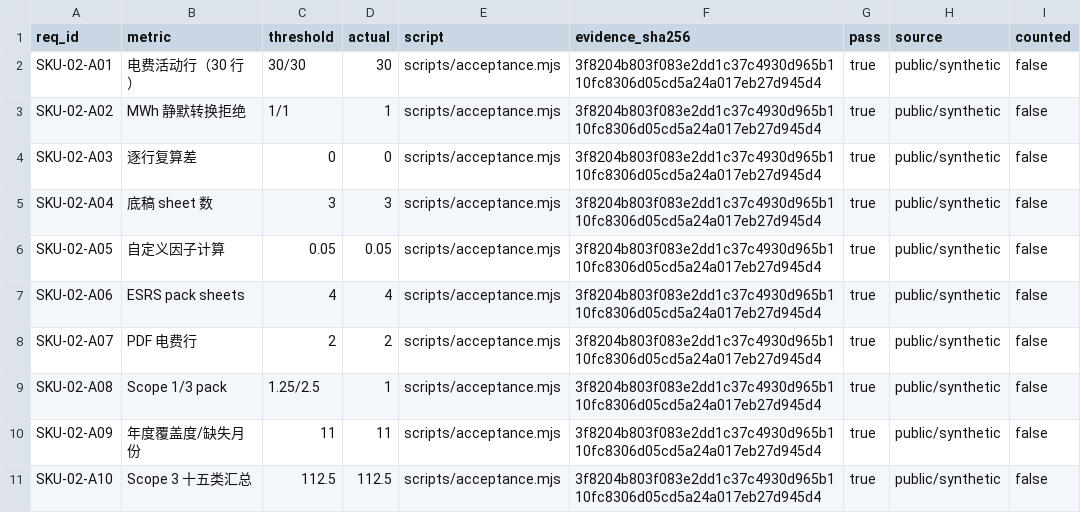
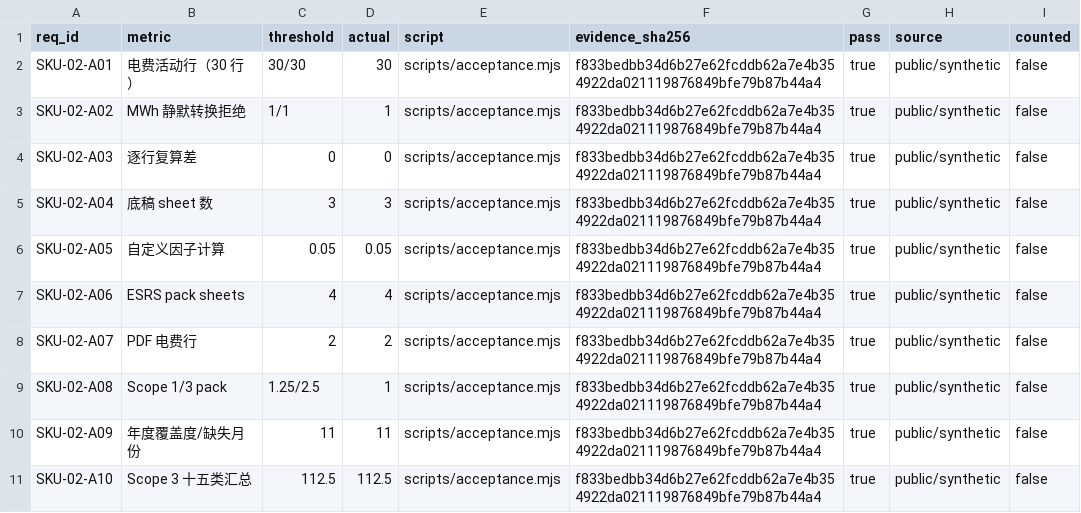
Before and after one commit to PerryLink/dsh-ghg, a CSV file: ACCEPTANCE.csv, drawn as a sheet.

```diff
--- a/ACCEPTANCE.csv
+++ b/ACCEPTANCE.csv
@@ -1,11 +1,11 @@
 req_id,metric,threshold,actual,script,evidence_sha256,pass,source,counted
-SKU-02-A01,电费活动行（30 行）,30/30,30,scripts/acceptance.mjs,3f8204b803f083e2dd1c37c4930d965b110fc8306d05cd5a24a017eb27d945d4,true,public/synthetic,false
-SKU-02-A02,MWh 静默转换拒绝,1/1,1,scripts/acceptance.mjs,3f8204b803f083e2dd1c37c4930d965b110fc8306d05cd5a24a017eb27d945d4,true,public/synthetic,false
-SKU-02-A03,逐行复算差,0,0,scripts/acceptance.mjs,3f8204b803f083e2dd1c37c4930d965b110fc8306d05cd5a24a017eb27d945d4,true,public/synthetic,false
-SKU-02-A04,底稿 sheet 数,3,3,scripts/acceptance.mjs,3f8204b803f083e2dd1c37c4930d965b110fc8306d05cd5a24a017eb27d945d4,true,public/synthetic,false
-SKU-02-A05,自定义因子计算,0.05,0.05,scripts/acceptance.mjs,3f8204b803f083e2dd1c37c4930d965b110fc8306d05cd5a24a017eb27d945d4,true,public/synthetic,false
-SKU-02-A06,ESRS pack sheets,4,4,scripts/acceptance.mjs,3f8204b803f083e2dd1c37c4930d965b110fc8306d05cd5a24a017eb27d945d4,true,public/synthetic,false
-SKU-02-A07,PDF 电费行,2,2,scripts/acceptance.mjs,3f8204b803f083e2dd1c37c4930d965b110fc8306d05cd5a24a017eb27d945d4,true,public/synthetic,false
-SKU-02-A08,Scope 1/3 pack,1.25/2.5,1,scripts/acceptance.mjs,3f8204b803f083e2dd1c37c4930d965b110fc8306d05cd5a24a017eb27d945d4,true,public/synthetic,false
-SKU-02-A09,年度覆盖度/缺失月份,11,11,scripts/acceptance.mjs,3f8204b803f083e2dd1c37c4930d965b110fc8306d05cd5a24a017eb27d945d4,true,public/synthetic,false
-SKU-02-A10,Scope 3 十五类汇总,112.5,112.5,scripts/acceptance.mjs,3f8204b803f083e2dd1c37c4930d965b110fc8306d05cd5a24a017eb27d945d4,true,public/synthetic,false
+SKU-02-A01,电费活动行（30 行）,30/30,30,scripts/acceptance.mjs,f833bedbb34d6b27e62fcddb62a7e4b354922da021119876849bfe79b87b44a4,true,public/synthetic,false
+SKU-02-A02,MWh 静默转换拒绝,1/1,1,scripts/acceptance.mjs,f833bedbb34d6b27e62fcddb62a7e4b354922da021119876849bfe79b87b44a4,true,public/synthetic,false
+SKU-02-A03,逐行复算差,0,0,scripts/acceptance.mjs,f833bedbb34d6b27e62fcddb62a7e4b354922da021119876849bfe79b87b44a4,true,public/synthetic,false
+SKU-02-A04,底稿 sheet 数,3,3,scripts/acceptance.mjs,f833bedbb34d6b27e62fcddb62a7e4b354922da021119876849bfe79b87b44a4,true,public/synthetic,false
+SKU-02-A05,自定义因子计算,0.05,0.05,scripts/acceptance.mjs,f833bedbb34d6b27e62fcddb62a7e4b354922da021119876849bfe79b87b44a4,true,public/synthetic,false
+SKU-02-A06,ESRS pack sheets,4,4,scripts/acceptance.mjs,f833bedbb34d6b27e62fcddb62a7e4b354922da021119876849bfe79b87b44a4,true,public/synthetic,false
+SKU-02-A07,PDF 电费行,2,2,scripts/acceptance.mjs,f833bedbb34d6b27e62fcddb62a7e4b354922da021119876849bfe79b87b44a4,true,public/synthetic,false
+SKU-02-A08,Scope 1/3 pack,1.25/2.5,1,scripts/acceptance.mjs,f833bedbb34d6b27e62fcddb62a7e4b354922da021119876849bfe79b87b44a4,true,public/synthetic,false
+SKU-02-A09,年度覆盖度/缺失月份,11,11,scripts/acceptance.mjs,f833bedbb34d6b27e62fcddb62a7e4b354922da021119876849bfe79b87b44a4,true,public/synthetic,false
+SKU-02-A10,Scope 3 十五类汇总,112.5,112.5,scripts/acceptance.mjs,f833bedbb34d6b27e62fcddb62a7e4b354922da021119876849bfe79b87b44a4,true,public/synthetic,false
```
Also changed, not shown: 11 other files.
